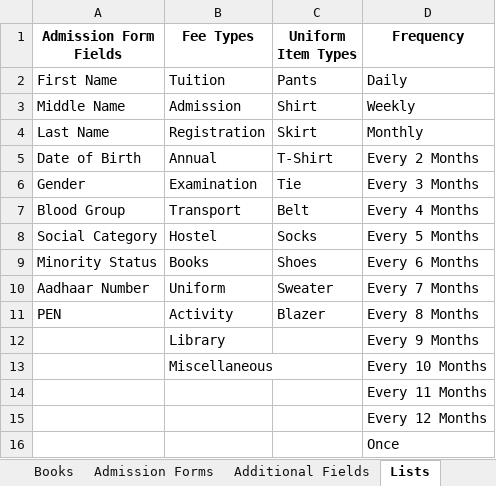
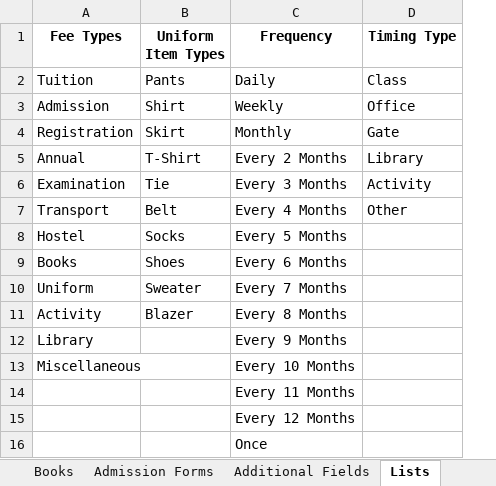
Before and after one commit to Ngamlubou/Admission, an Excel workbook: admin/editions/default/conf.xlsx, sheet Lists, drawn as a sheet; values as stored, in another font and other column widths than the file's, no borders; removed rows and columns are numbered as before the commit, all else as after; the diff names each change by its address in the sheet, - before the commit and + after, or states it on an @@ line.

```diff
--- a/admin/editions/default/conf.xlsx (sheet Lists)
+++ b/admin/editions/default/conf.xlsx (sheet Lists)
-column A (Admission Form Fields), rows 2-11: First Name | Middle Name | Last Name | Date of Birth | Gender | Blood Group | Social Category | Minority Status | Aadhaar Number | PEN
+column D (Timing Type), rows 2-7: Class | Office | Gate | Library | Activity | Other
```
Also changed, not shown: sheet Admission Forms, sheet Timings, 8 other files.
